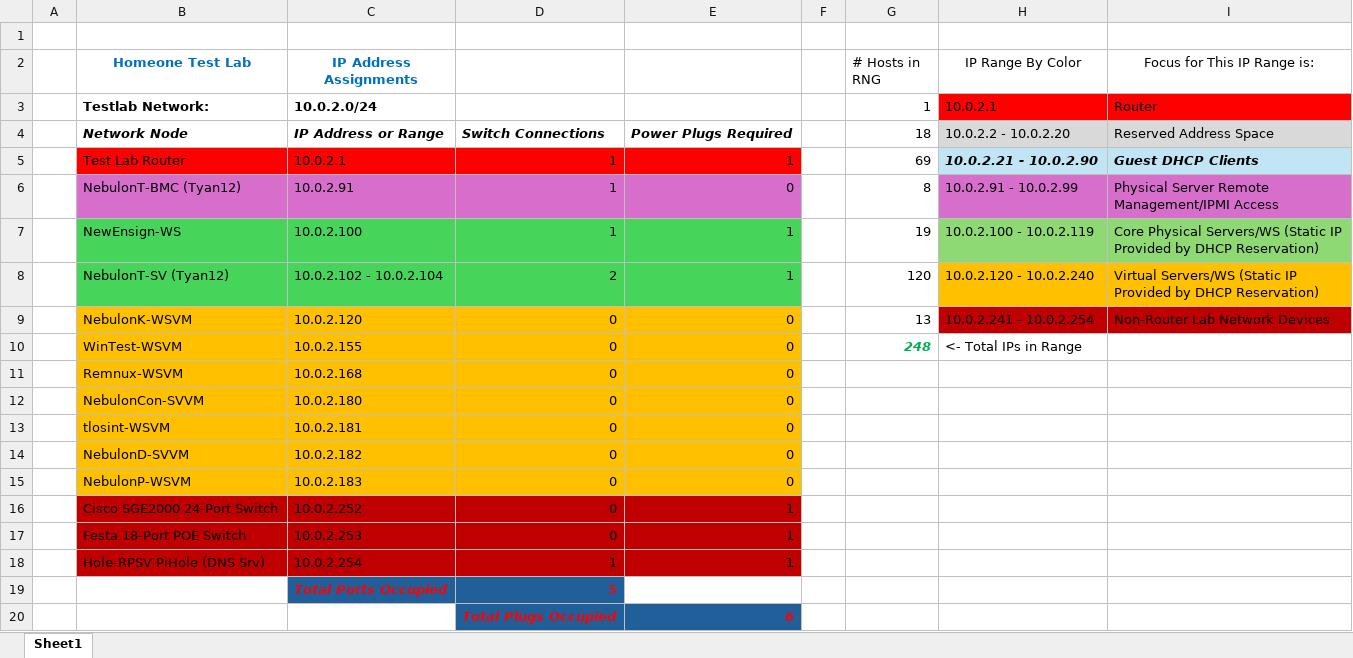
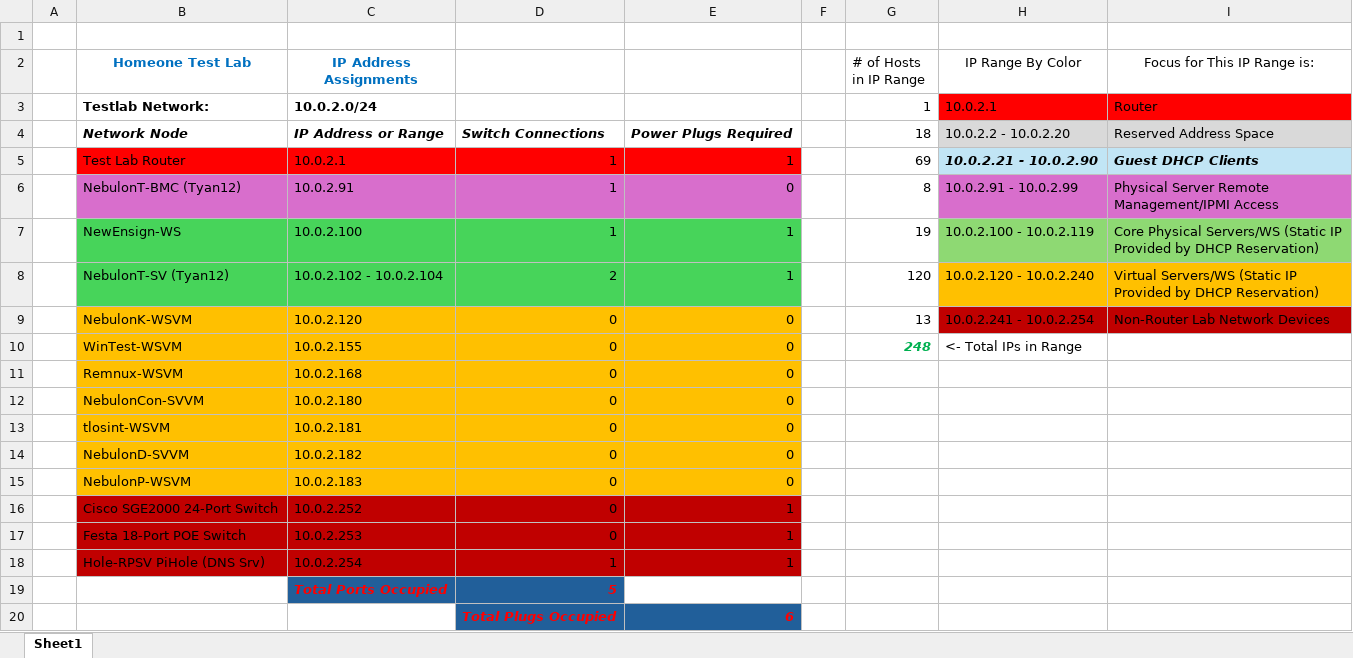
Before and after one commit to JonathanFierstein/Homeone-TestLab, an Excel workbook: TestLab IP Configuration.xlsx, sheet Sheet1, drawn as a sheet; values as stored, in another font and other column widths than the file's, no borders; the diff names each change by its address in the sheet, - before the commit and + after, or states it on an @@ line.

Commit message:
Cleanup and Refinement of XLSX Style

```diff
--- a/TestLab IP Configuration.xlsx (sheet Sheet1)
+++ b/TestLab IP Configuration.xlsx (sheet Sheet1)
-G2: # Hosts in RNG
+G2: # of Hosts in IP Range
```
